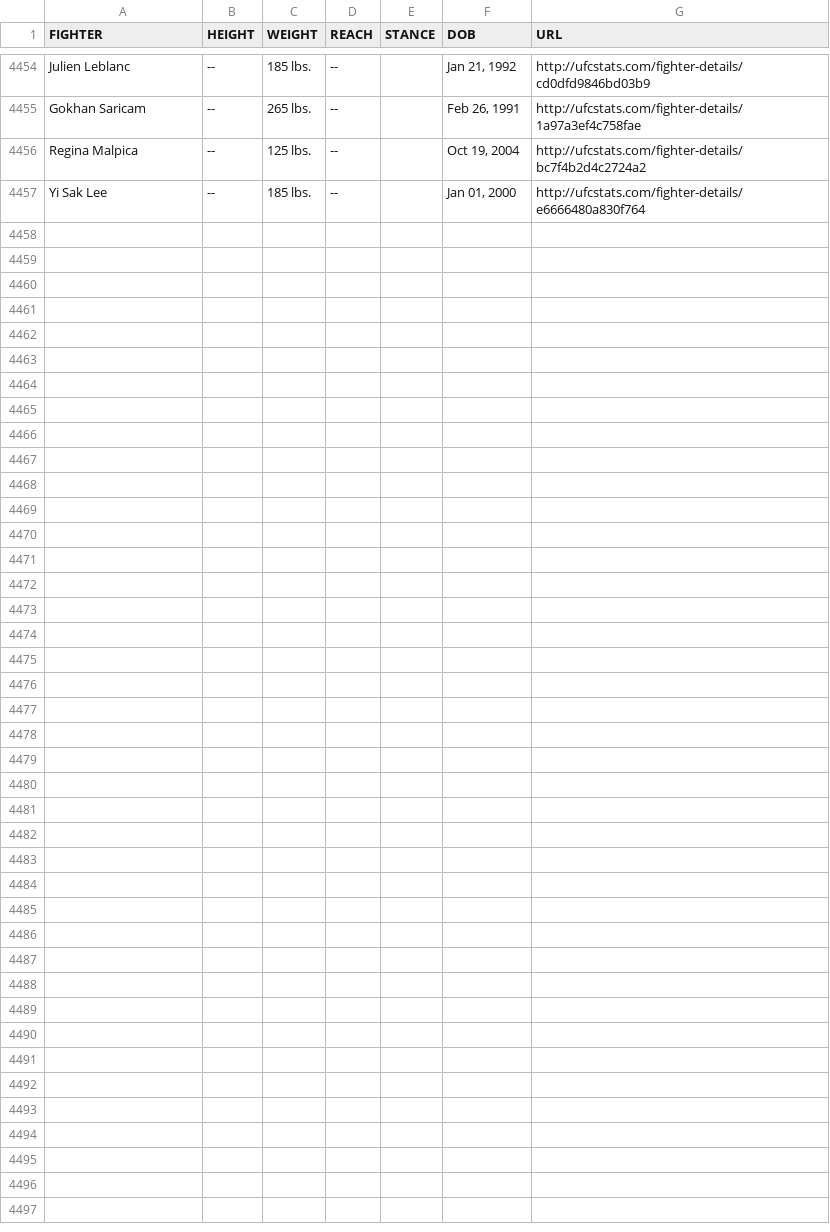
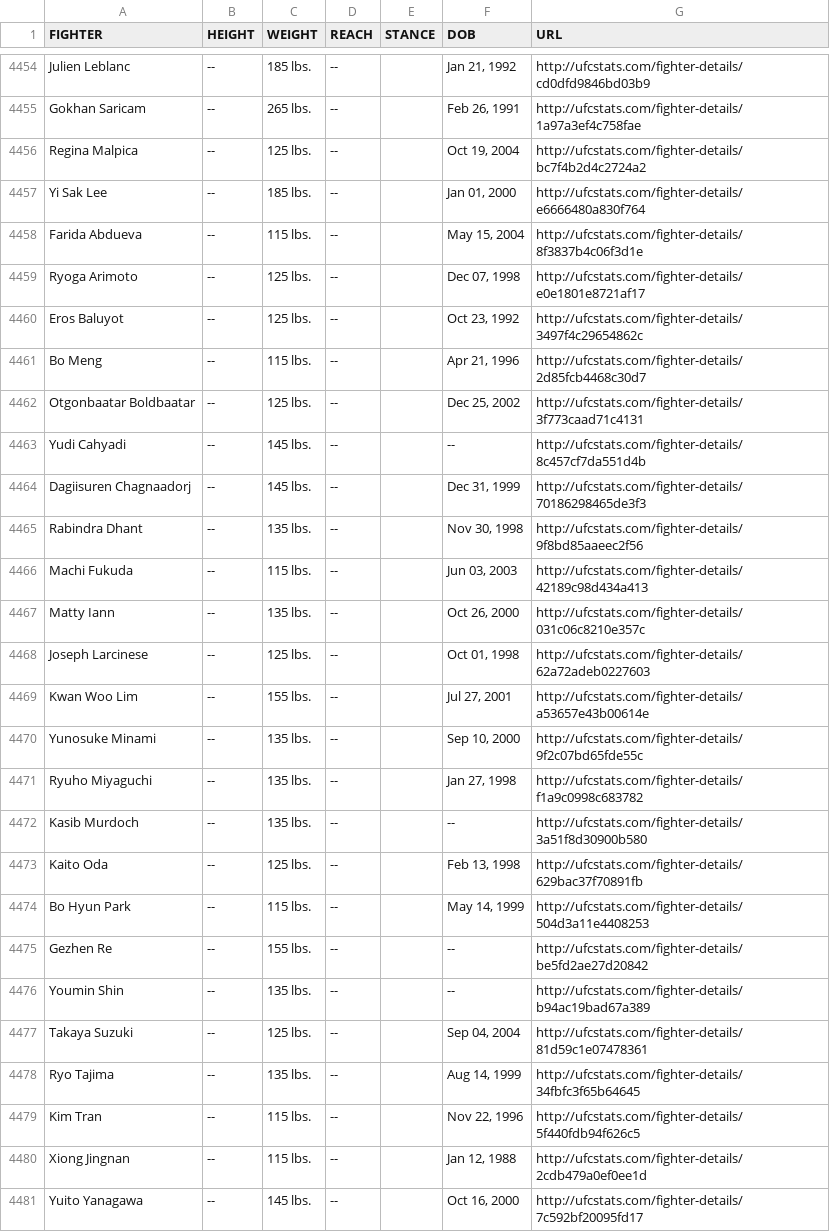
Before and after one commit to Greco1899/scrape_ufc_stats, a CSV file: ufc_fighter_tott.csv, drawn as a sheet; only a part is shown, gaps mark what is left out; the diff names each change by its address in the sheet, - before the commit and + after, or states it on an @@ line.

Commit message:
2026-03-28 data refresh

```diff
--- a/ufc_fighter_tott.csv
+++ b/ufc_fighter_tott.csv
+row 4458: Farida Abdueva | -- | 115 lbs. | -- |  | May 15, 2004 | http://ufcstats.com/fighter-details/8f3837b4c06f3d1e
+row 4459: Ryoga Arimoto | -- | 125 lbs. | -- |  | Dec 07, 1998 | http://ufcstats.com/fighter-details/e0e1801e8721af17
+row 4460: Eros Baluyot | -- | 125 lbs. | -- |  | Oct 23, 1992 | http://ufcstats.com/fighter-details/3497f4c29654862c
+row 4461: Bo Meng | -- | 115 lbs. | -- |  | Apr 21, 1996 | http://ufcstats.com/fighter-details/2d85fcb4468c30d7
+row 4462: Otgonbaatar Boldbaatar | -- | 125 lbs. | -- |  | Dec 25, 2002 | http://ufcstats.com/fighter-details/3f773caad71c4131
+row 4463: Yudi Cahyadi | -- | 145 lbs. | -- |  | -- | http://ufcstats.com/fighter-details/8c457cf7da551d4b
+row 4464: Dagiisuren Chagnaadorj | -- | 145 lbs. | -- |  | Dec 31, 1999 | http://ufcstats.com/fighter-details/70186298465de3f3
+row 4465: Rabindra Dhant | -- | 135 lbs. | -- |  | Nov 30, 1998 | http://ufcstats.com/fighter-details/9f8bd85aaeec2f56
+row 4466: Machi Fukuda | -- | 115 lbs. | -- |  | Jun 03, 2003 | http://ufcstats.com/fighter-details/42189c98d434a413
+row 4467: Matty Iann | -- | 135 lbs. | -- |  | Oct 26, 2000 | http://ufcstats.com/fighter-details/031c06c8210e357c
+row 4468: Joseph Larcinese | -- | 125 lbs. | -- |  | Oct 01, 1998 | http://ufcstats.com/fighter-details/62a72adeb0227603
+row 4469: Kwan Woo Lim | -- | 155 lbs. | -- |  | Jul 27, 2001 | http://ufcstats.com/fighter-details/a53657e43b00614e
+row 4470: Yunosuke Minami | -- | 135 lbs. | -- |  | Sep 10, 2000 | http://ufcstats.com/fighter-details/9f2c07bd65fde55c
+row 4471: Ryuho Miyaguchi | -- | 135 lbs. | -- |  | Jan 27, 1998 | http://ufcstats.com/fighter-details/f1a9c0998c683782
+row 4472: Kasib Murdoch | -- | 135 lbs. | -- |  | -- | http://ufcstats.com/fighter-details/3a51f8d30900b580
+row 4473: Kaito Oda | -- | 125 lbs. | -- |  | Feb 13, 1998 | http://ufcstats.com/fighter-details/629bac37f70891fb
+row 4474: Bo Hyun Park | -- | 115 lbs. | -- |  | May 14, 1999 | http://ufcstats.com/fighter-details/504d3a11e4408253
+row 4475: Gezhen Re | -- | 155 lbs. | -- |  | -- | http://ufcstats.com/fighter-details/be5fd2ae27d20842
+row 4476: Youmin Shin | -- | 135 lbs. | -- |  | -- | http://ufcstats.com/fighter-details/b94ac19bad67a389
+row 4477: Takaya Suzuki | -- | 125 lbs. | -- |  | Sep 04, 2004 | http://ufcstats.com/fighter-details/81d59c1e07478361
+row 4478: Ryo Tajima | -- | 135 lbs. | -- |  | Aug 14, 1999 | http://ufcstats.com/fighter-details/34fbfc3f65b64645
+row 4479: Kim Tran | -- | 115 lbs. | -- |  | Nov 22, 1996 | http://ufcstats.com/fighter-details/5f440fdb94f626c5
+row 4480: Xiong Jingnan | -- | 115 lbs. | -- |  | Jan 12, 1988 | http://ufcstats.com/fighter-details/2cdb479a0ef0ee1d
+row 4481: Yuito Yanagawa | -- | 145 lbs. | -- |  | Oct 16, 2000 | http://ufcstats.com/fighter-details/7c592bf20095fd17
```
Also changed, not shown: ufc_fighter_details.csv.
